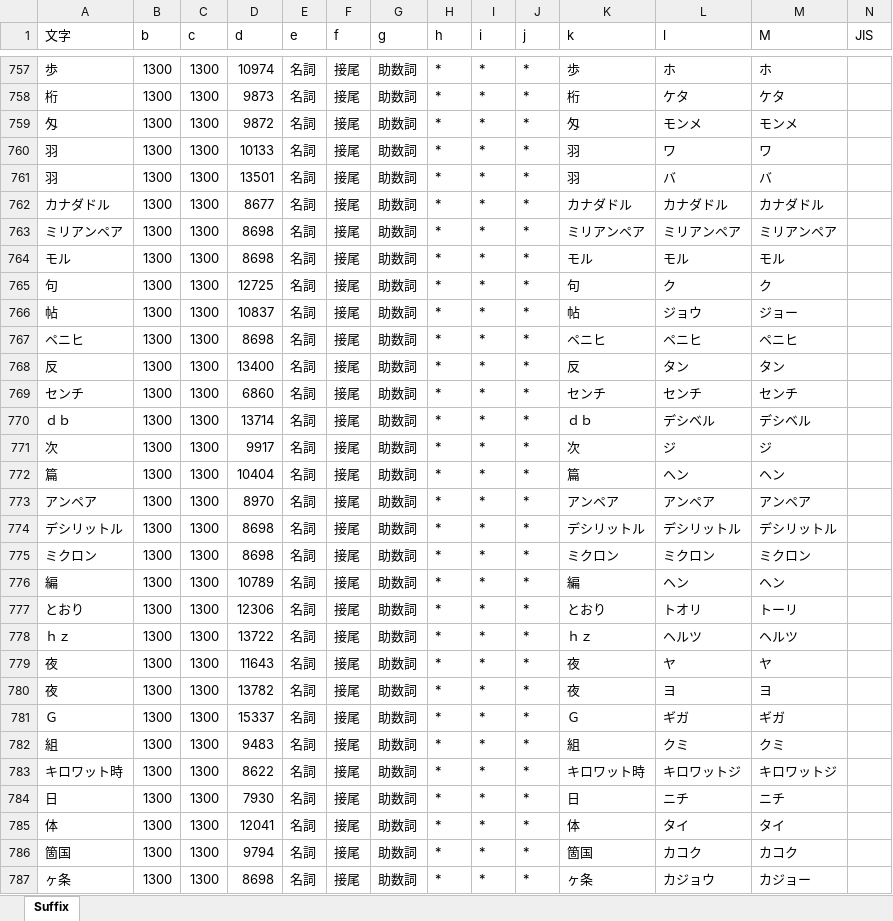
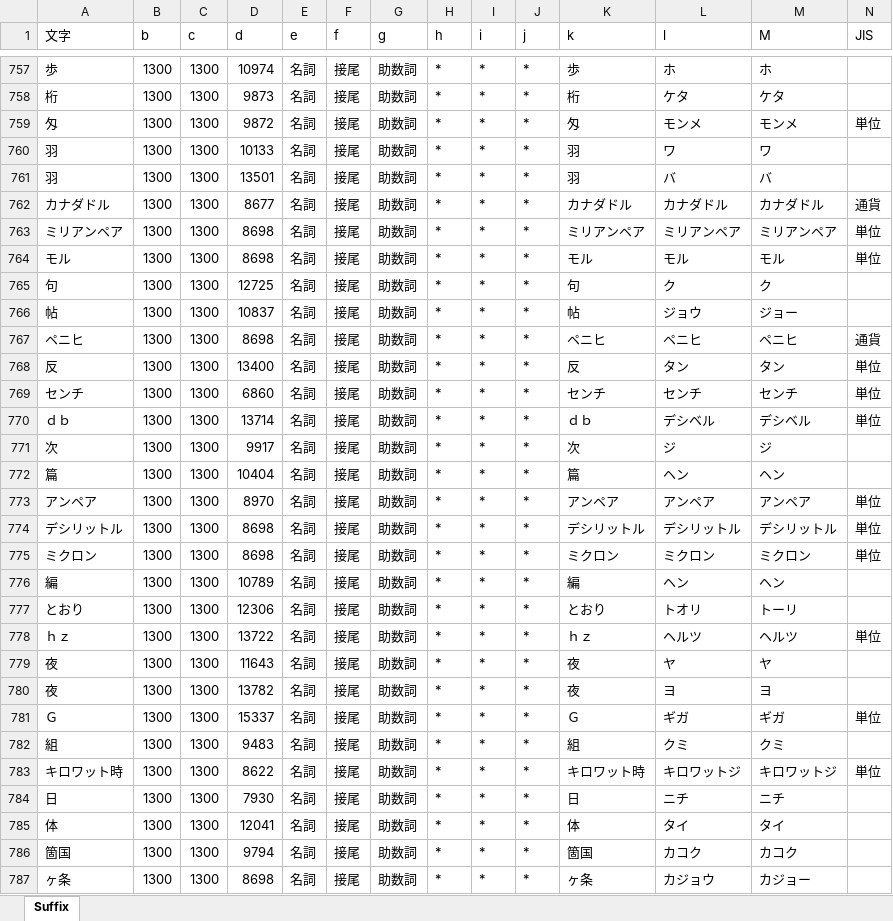
Before and after one commit to k-ayaki/NMeCabSb, an Excel workbook: LibNMeCab45/dic/ipadic/Suffix.xlsx, sheet Suffix, drawn as a sheet; only a part is shown, gaps mark what is left out; values as stored, in another font and other column widths than the file's, no borders; the diff covers the shown part only; the diff names each change by its address in the sheet, - before the commit and + after, or states it on an @@ line.

```diff
--- a/LibNMeCab45/dic/ipadic/Suffix.xlsx (sheet Suffix)
+++ b/LibNMeCab45/dic/ipadic/Suffix.xlsx (sheet Suffix)
-N759 (JIS): (empty)
+N759 (JIS): 単位
-N762 (JIS): (empty)
+N762 (JIS): 通貨
-N763:N764 (JIS): (empty)
+N763:N764 (JIS): 単位
-N767 (JIS): (empty)
+N767 (JIS): 通貨
-N768:N770 (JIS): (empty)
+N768:N770 (JIS): 単位
-N773:N775 (JIS): (empty)
+N773:N775 (JIS): 単位
-N778 (JIS): (empty)
+N778 (JIS): 単位
-N781 (JIS): (empty)
+N781 (JIS): 単位
-N783 (JIS): (empty)
+N783 (JIS): 単位
```
Also changed, not shown: 95 edited cells elsewhere in this sheet, LibNMeCab45/dic/ipadic/Symbol.xlsx, 55 other files.
